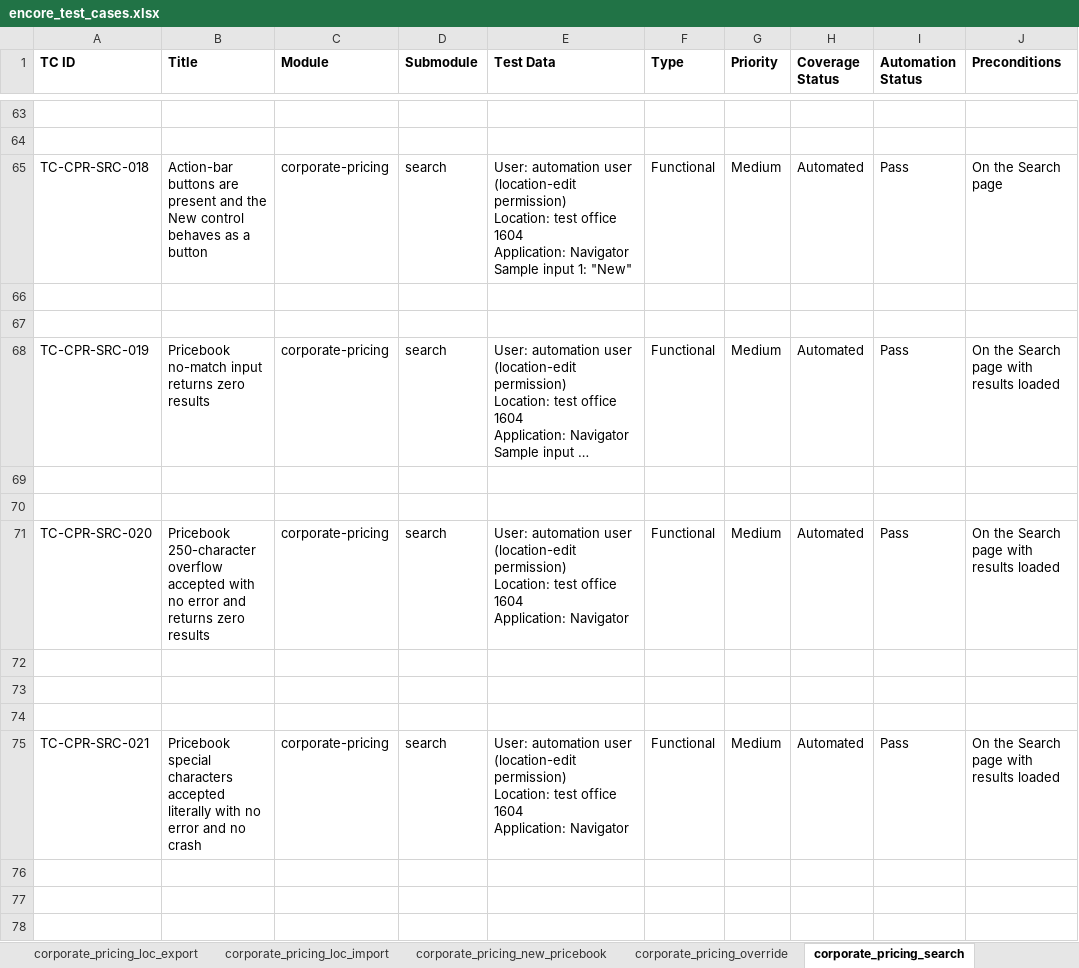
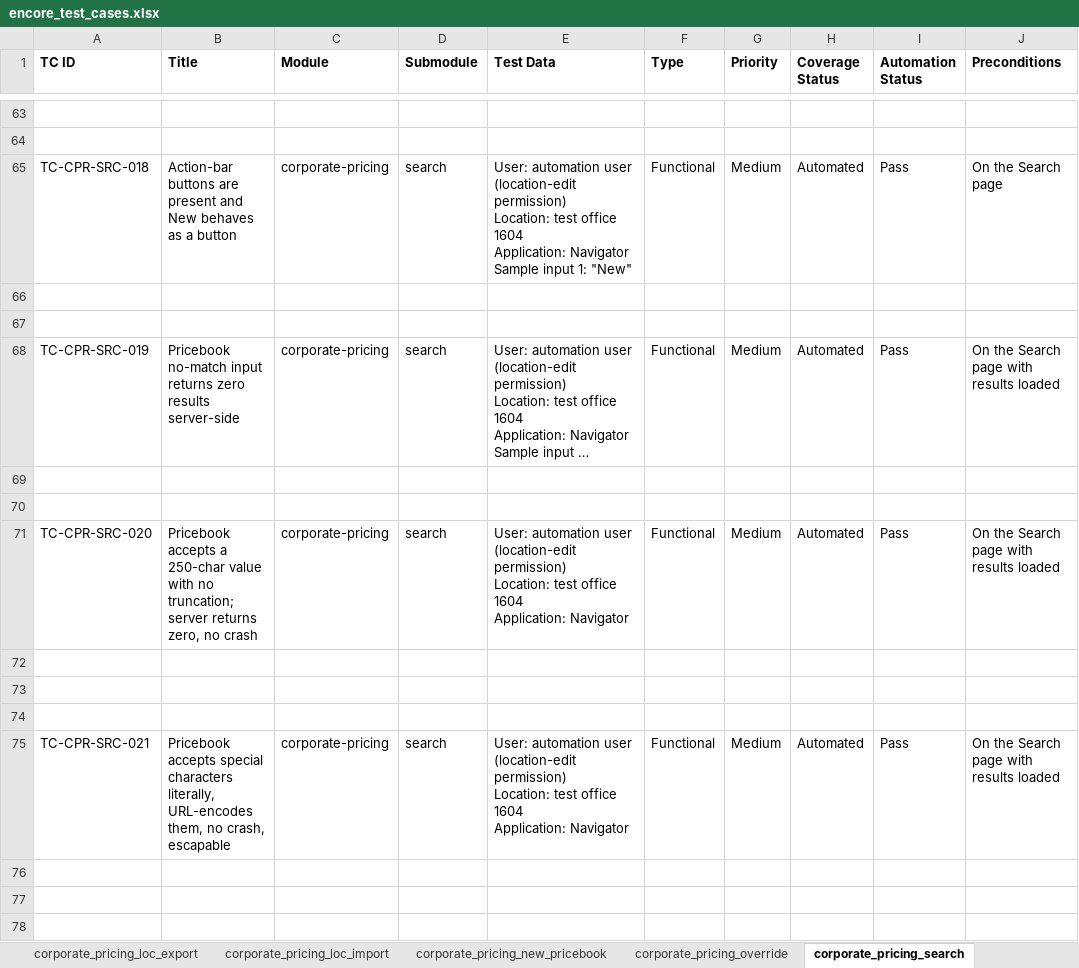
Before and after one commit to omeesham/EncoreGlobal_AI_Test_Framework, an Excel workbook: testcases/encore_test_cases.xlsx, sheet corporate_pricing_search, drawn as a sheet; only a part is shown, gaps mark what is left out; long unchanged cells end in …; values as stored, in another font and other column widths than the file's, no borders; the diff covers the shown part only; the diff names each change by its address in the sheet, - before the commit and + after, or states it on an @@ line.

```diff
--- a/testcases/encore_test_cases.xlsx (sheet corporate_pricing_search)
+++ b/testcases/encore_test_cases.xlsx (sheet corporate_pricing_search)
-B65 (Title): …present and the New control behaves as…
+B65 (Title): …present and New behaves as…
-B68 (Title): …zero results
+B68 (Title): …zero results server-side
-B71 (Title): Pricebook 250-character overflow accepted with no error and returns zero results
+B71 (Title): Pricebook accepts a 250-char value with no truncation; server returns zero, no crash
-B75 (Title): Pricebook special characters accepted literally with no error and no crash
+B75 (Title): Pricebook accepts special characters literally, URL-encodes them, no crash, escapable
```
Also changed, not shown: 47 edited cells elsewhere in this sheet, sheet corporate_override_labor_grid, sheet terms_conditions_core, sheet corporate_pricing_detail, sheet corporate_override_core, sheet locations_left_panel_basic_info, sheet corporate_pricing_new_pricebook, 18 more sheets, 4 other files.
